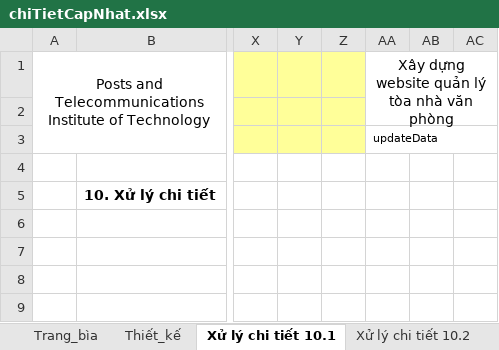
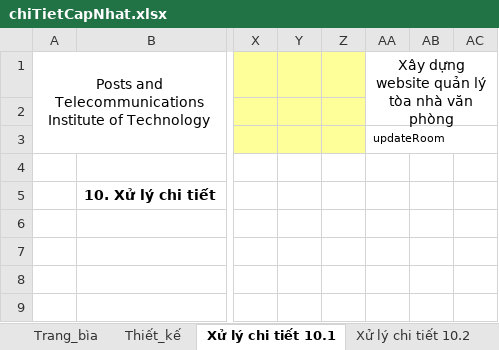
Before and after one commit to Blood-NT/ky-thuat-lap-trinh-huong-doi-tuong, an Excel workbook: báo cáo/bcdk lan2/chiTietCapNhat.xlsx, sheet Xử lý chi tiết 10.1, drawn as a sheet; only a part is shown, gaps mark what is left out; values as stored, in another font and other column widths than the file's, no borders; the diff names each change by its address in the sheet, - before the commit and + after, or states it on an @@ line.

```diff
--- a/báo cáo/bcdk lan2/chiTietCapNhat.xlsx (sheet Xử lý chi tiết 10.1)
+++ b/báo cáo/bcdk lan2/chiTietCapNhat.xlsx (sheet Xử lý chi tiết 10.1)
-AA3: updateData
+AA3: updateRoom
```
Also changed, not shown: sheet Xử lý chi tiết 10.6, sheet Xử lý chi tiết 10.4, sheet Thiết_kế, sheet Xử lý chi tiết 10.2, sheet Xử lý chi tiết 10.5, sheet Xử lý chi tiết 10.3, other sheet tabs, formulas that keep their value, charts or pictures, báo cáo/bcdk lan2/login_BCDK2_tailieuchitiet.xlsx.
